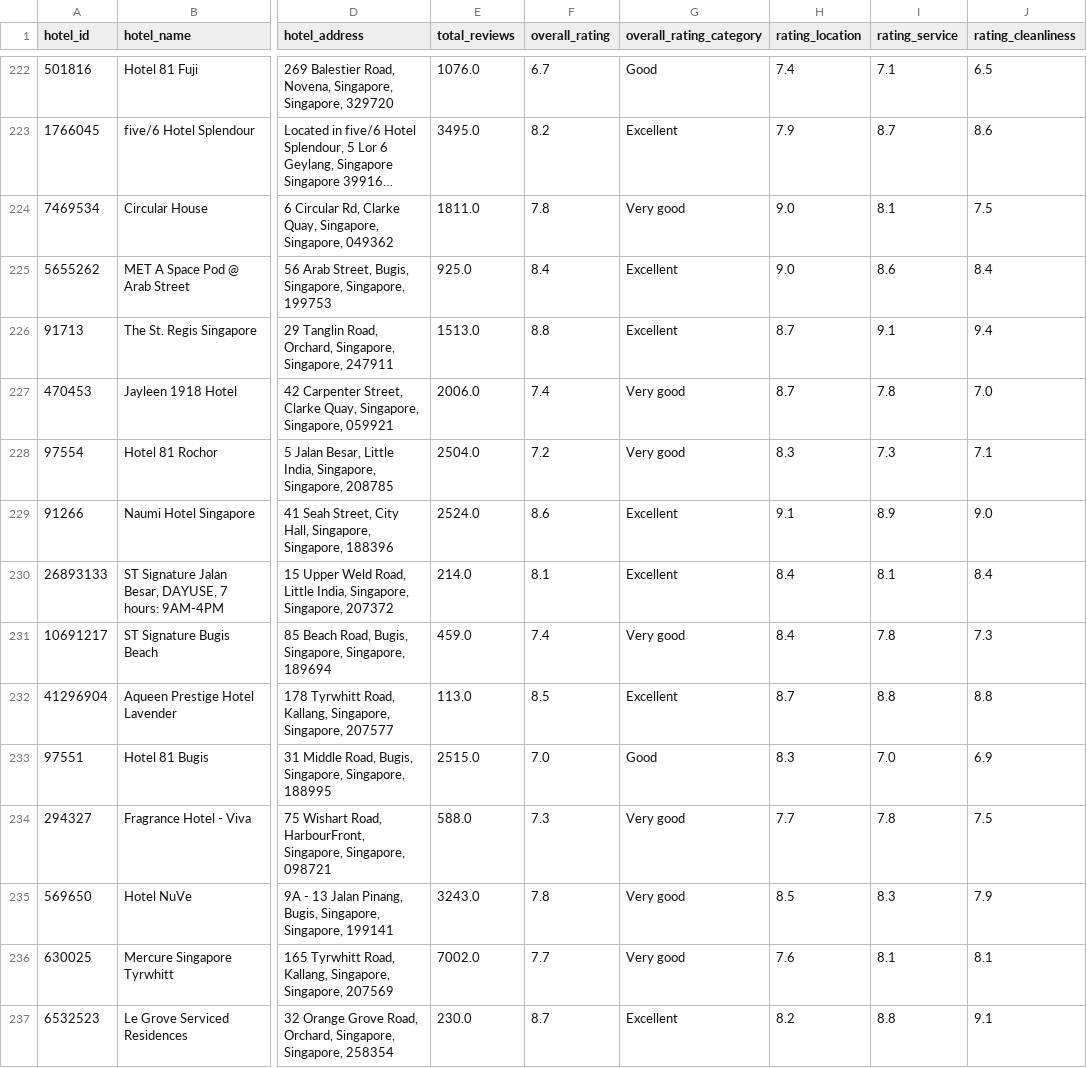
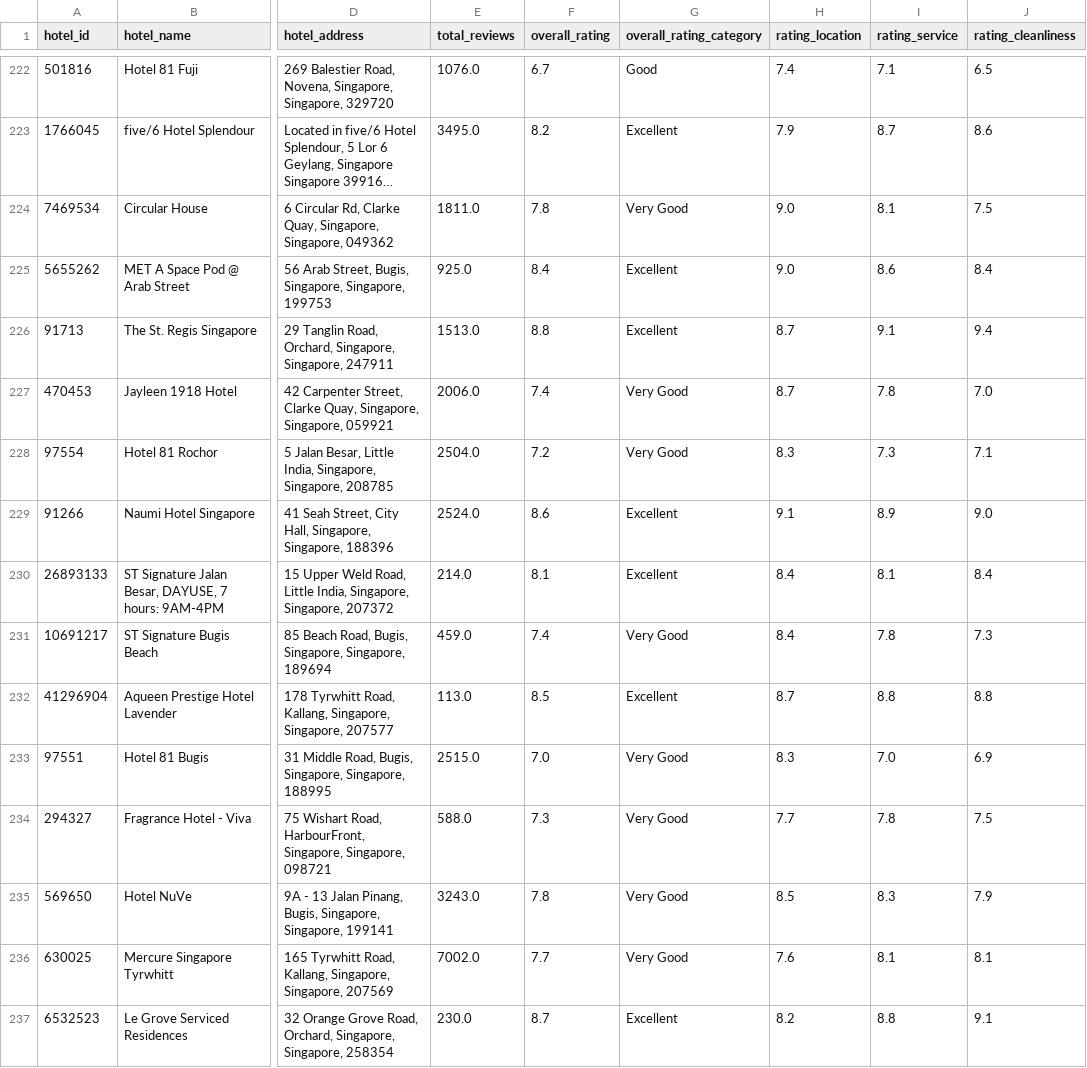
Before and after one commit to DaisioSK/NUS-TIC4902B, a CSV file: src/agoda_hotels_details_valid.csv, drawn as a sheet; only a part is shown, gaps mark what is left out; long unchanged cells end in …; the diff covers the shown part only; the diff names each change by its address in the sheet, - before the commit and + after, or states it on an @@ line.

```diff
--- a/src/agoda_hotels_details_valid.csv
+++ b/src/agoda_hotels_details_valid.csv
-G224 (overall_rating_category): Very good
+G224 (overall_rating_category): Very Good
-G227:G228 (overall_rating_category): Very good
+G227:G228 (overall_rating_category): Very Good
-G231 (overall_rating_category): Very good
+G231 (overall_rating_category): Very Good
-G233 (overall_rating_category): Good
+G233 (overall_rating_category): Very Good
-G234:G236 (overall_rating_category): Very good
+G234:G236 (overall_rating_category): Very Good
```
Also changed, not shown: 138 edited cells elsewhere in this file, 1 other file.
